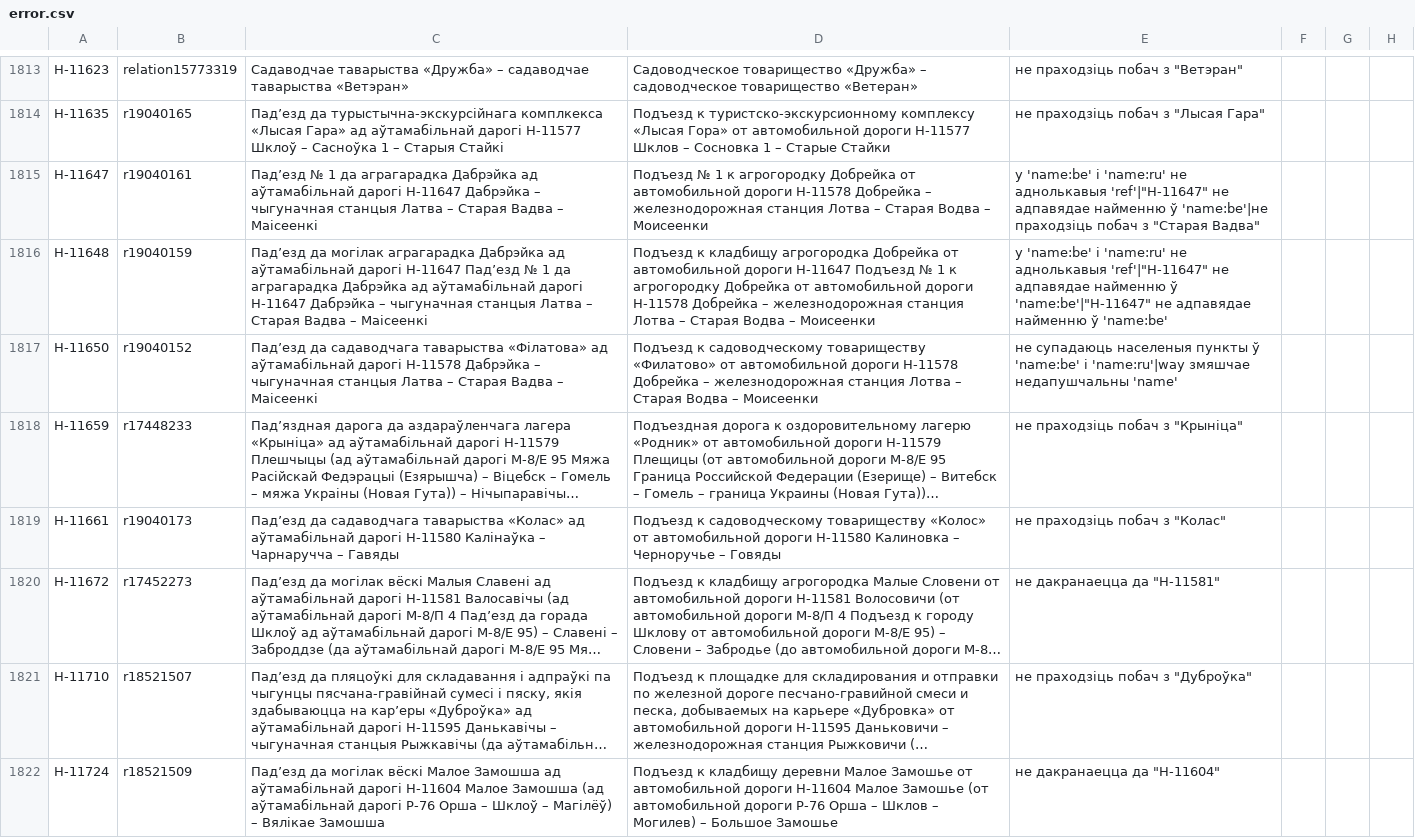
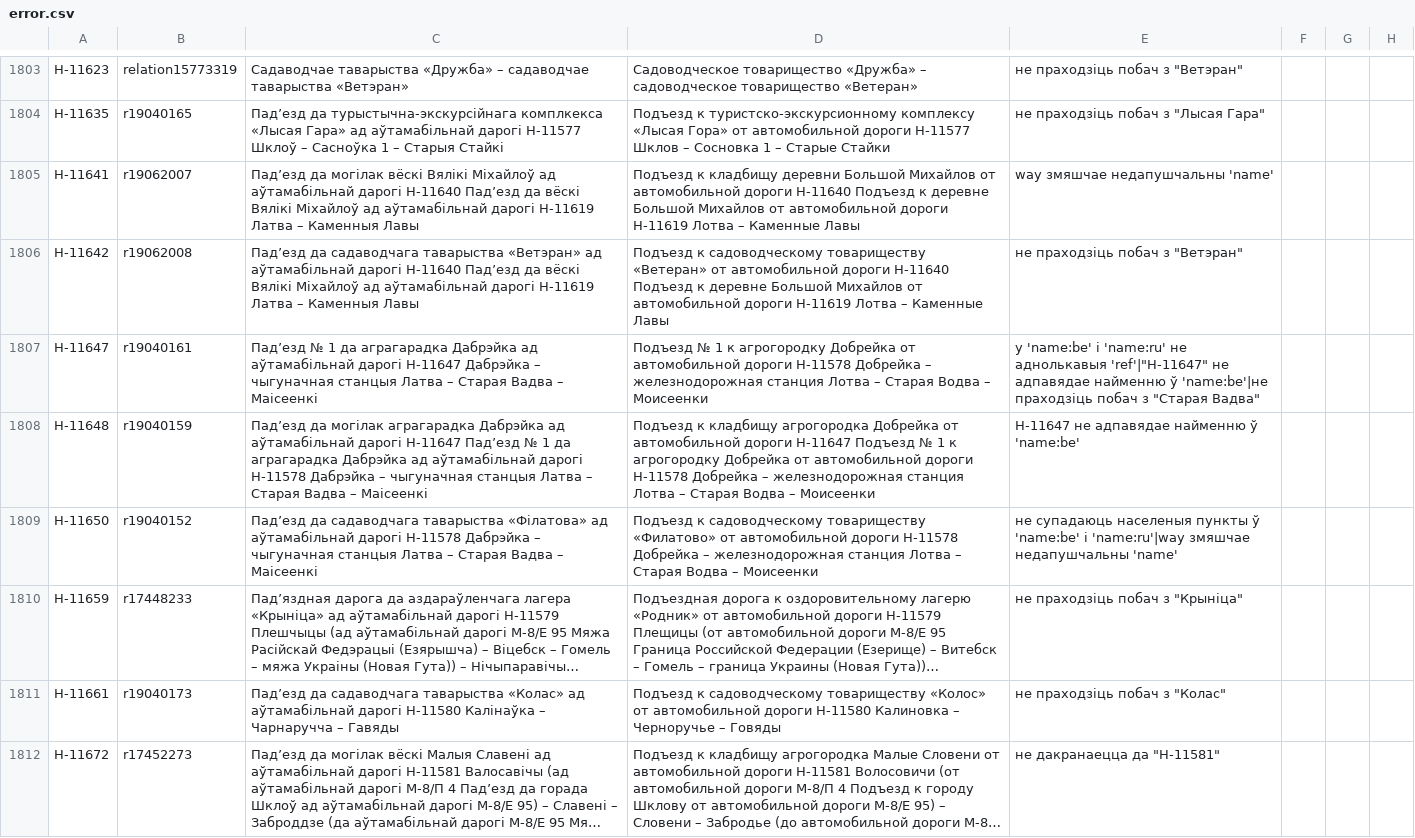
Before and after one commit to lidacity/osm-validator, a CSV file: docs/error.csv, drawn as a sheet; only a part is shown, gaps mark what is left out; the shorter side is filled out with more unchanged rows; long unchanged cells end in …; the diff covers the shown part only.

```diff
--- a/docs/error.csv
+++ b/docs/error.csv
@@ -1814,4 +1804,6 @@
 Н-11635;r19040165;Падʼезд да турыстычна-экскурсійнага комплкекса «Лысая Гара» ад аўтамабільнай дарогі Н-11577 Шклоў – Сасноўка 1 – Старыя Стайкі;Подъезд к туристско-экскурсионному комплексу «Лысая Гора» от автомобильной дороги Н-11577 Шклов – Сосновка 1 – Старые Стайки;не праходзіць побач з "Лысая Гара"
+Н-11641;r19062007;Падʼезд да могілак вёскі Вялікі Міхайлоў ад аўтамабільнай дарогі Н-11640 Падʼезд да вёскі Вялікі Міхайлоў ад аўтамабільнай дарогі Н-11619 Латва – Каменныя Лавы;Подъезд к кладбищу деревни Большой Михайлов от автомобильной дороги Н-11640 Подъезд к деревне Большой Михайлов от автомобильной дороги Н-11619 Лотва – Каменные Лавы;way змяшчае недапушчальны 'name'
+Н-11642;r19062008;Падʼезд да садаводчага таварыства «Ветэран» ад аўтамабільнай дарогі Н-11640 Падʼезд да вёскі Вялікі Міхайлоў ад аўтамабільнай дарогі Н-11619 Латва – Каменныя Лавы;Подъезд к садоводческому товариществу «Ветеран» от автомобильной дороги Н-11640 Подъезд к деревне Большой Михайлов от автомобильной дороги Н-11619 Лотва – Каменные Лавы;не праходзіць побач з "Ветэран"
 Н-11647;r19040161;Падʼезд № 1 да аграгарадка Дабрэйка ад аўтамабільнай дарогі Н-11647 Дабрэйка – чыгуначная станцыя Латва – Старая Вадва – Маісеенкі;Подъезд № 1 к агрогородку Добрейка от автомобильной дороги Н-11578 Добрейка – железнодорожная станция Лотва – Старая Водва – Моисеенки;у 'name:be' і 'name:ru' не аднолькавыя 'ref'|"Н-11647" не адпавядае найменню ў 'name:be'|не праходзіць побач з "Старая Вадва"
-Н-11648;r19040159;Падʼезд да могілак аграгарадка Дабрэйка ад аўтамабільнай дарогі Н-11647 Падʼезд № 1 да аграгарадка Дабрэйка ад аўтамабільнай дарогі Н-11647 Дабрэйка – чыгуначная станцыя Латва – Старая Вадва – Маісеенкі;Подъезд к кладбищу агрогородка Добрейка от автомобильной дороги Н-11647 Подъезд № 1 к агрогородку Добрейка от автомобильной дороги Н-11578 Добрейка – железнодорожная станция Лотва – Старая Водва – Моисеенки;у 'name:be' і 'name:ru' не аднолькавыя 'ref'|"Н-11647" не адпавядае найменню ў 'name:be'|"Н-11647" не адпавядае найменню ў 'name:be'
+Н-11648;r19040159;Падʼезд да могілак аграгарадка Дабрэйка ад аўтамабільнай дарогі Н-11647 Падʼезд № 1 да аграгарадка Дабрэйка ад аўтамабільнай дарогі Н-11578 Дабрэйка – чыгуначная станцыя Латва – Старая Вадва – Маісеенкі;Подъезд к кладбищу агрогородка Добрейка от автомобильной дороги Н-11647 Подъезд № 1 к агрогородку Добрейка от автомобильной дороги Н-11578 Добрейка – железнодорожная станция Лотва – Старая Водва – Моисеенки;"Н-11647" не адпавядае найменню ў 'name:be'
 Н-11650;r19040152;Падʼезд да садаводчага таварыства «Філатова» ад аўтамабільнай дарогі Н-11578 Дабрэйка – чыгуначная станцыя Латва – Старая Вадва – Маісеенкі;Подъезд к садоводческому товариществу «Филатово» от автомобильной дороги Н-11578 Добрейка – железнодорожная станция Лотва – Старая Водва – Моисеенки;не супадаюць населеныя пункты ў 'name:be' і 'name:ru'|way змяшчае недапушчальны 'name'
```
Also changed, not shown: 8 added rows, 23 removed rows and 16 edited cells elsewhere in this file, docs/boundary.csv, docs/missing.csv, 12 other files.
